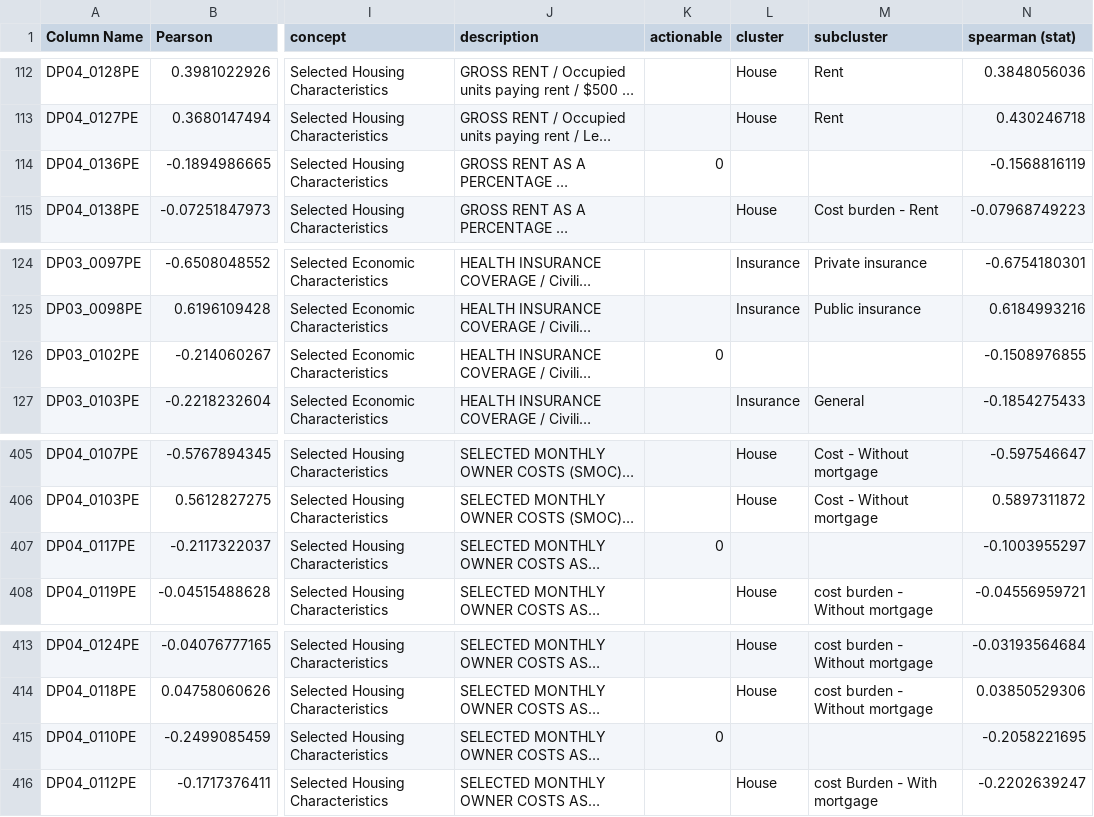
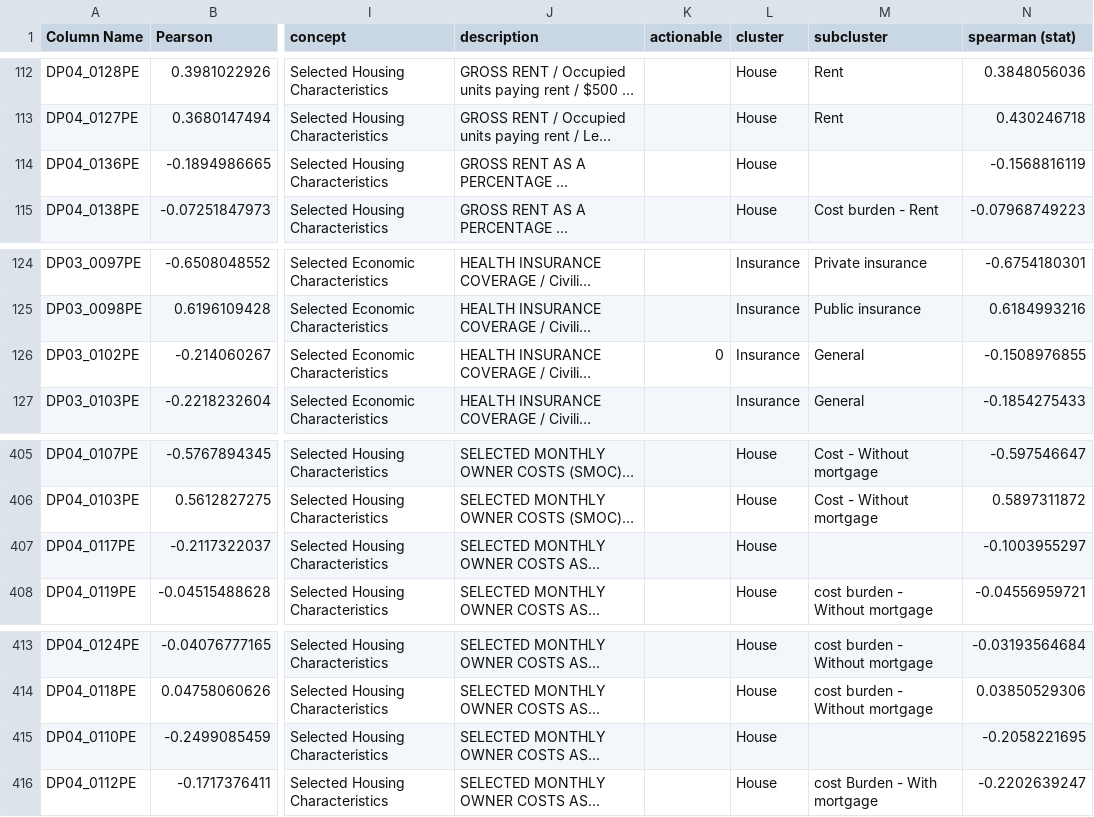
Before and after one commit to KenjiOhtsuka/UoM_SIADS593_submission, a TSV file: src/data/ACS features - correlations.tsv, drawn as a sheet; only a part is shown, gaps mark what is left out; long unchanged cells end in …; the diff covers the shown part only; the diff names each change by its address in the sheet, - before the commit and + after, or states it on an @@ line.

Commit message:
update clusters

```diff
--- a/src/data/ACS features - correlations.tsv
+++ b/src/data/ACS features - correlations.tsv
-K114 (actionable): 0
+K114 (actionable): (empty)
-L114 (cluster): (empty)
+L114 (cluster): House
-L126 (cluster): (empty)
+L126 (cluster): Insurance
-M126 (subcluster): (empty)
+M126 (subcluster): General
-K407 (actionable): 0
+K407 (actionable): (empty)
-L407 (cluster): (empty)
+L407 (cluster): House
-K415 (actionable): 0
+K415 (actionable): (empty)
-L415 (cluster): (empty)
+L415 (cluster): House
```
Also changed, not shown: 46 edited cells elsewhere in this file.
